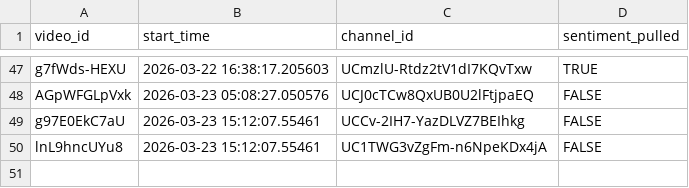
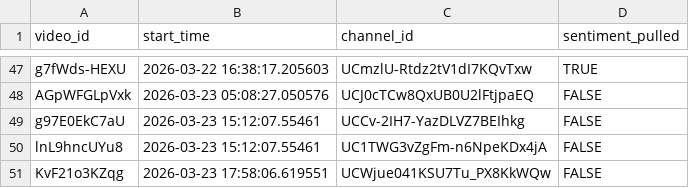
Before and after one commit to efejiroe/influencer-cv, a CSV file: data/active_tracking.csv, drawn as a sheet; only a part is shown, gaps mark what is left out; the diff names each change by its address in the sheet, - before the commit and + after, or states it on an @@ line.

```diff
--- a/data/active_tracking.csv
+++ b/data/active_tracking.csv
+row 51: KvF21o3KZqg | 2026-03-23 17:58:06.619551 | UCWjue041KSU7Tu_PX8KkWQw | FALSE
```
Also changed, not shown: data/channel_video_lookup.csv, data/tracking_data.csv.
